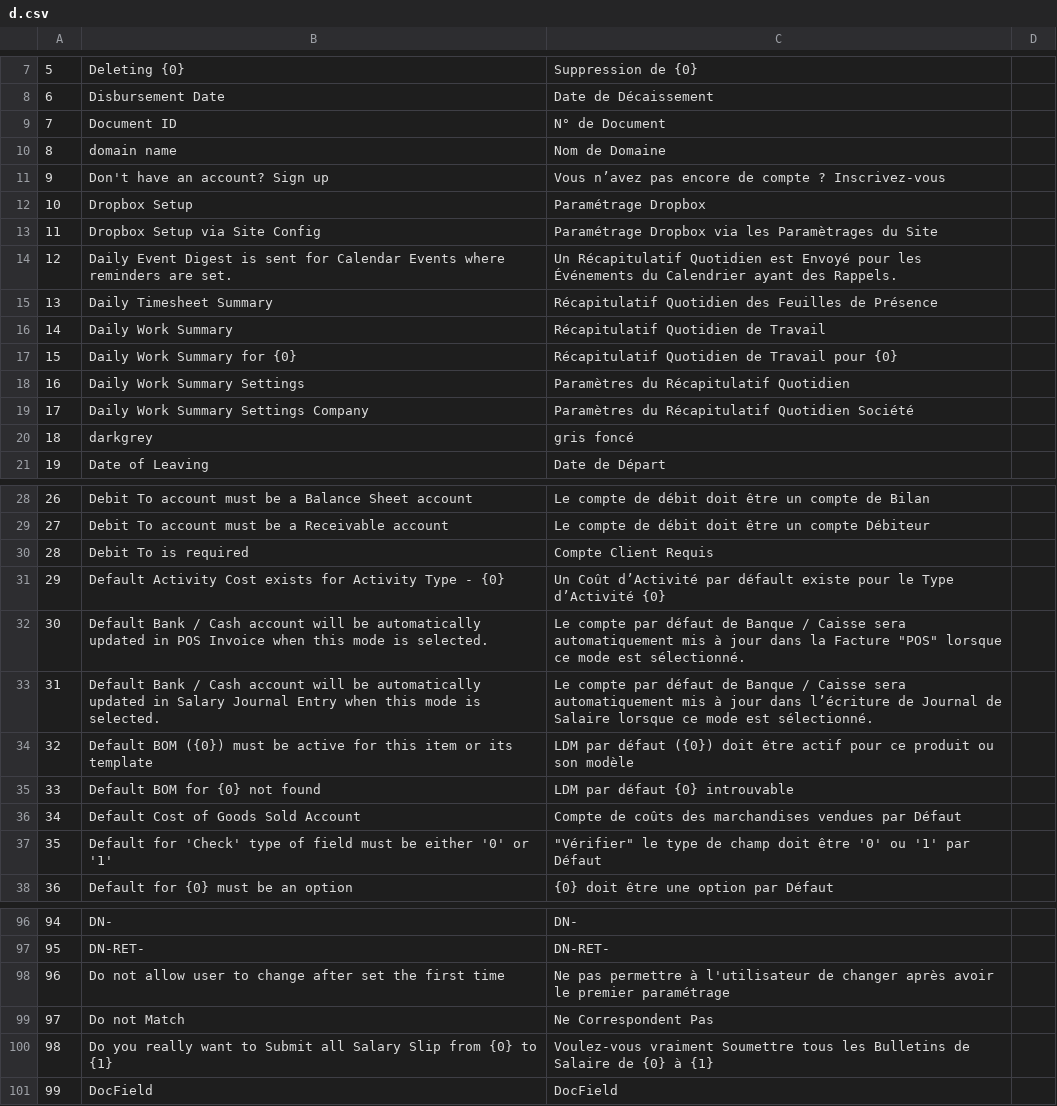
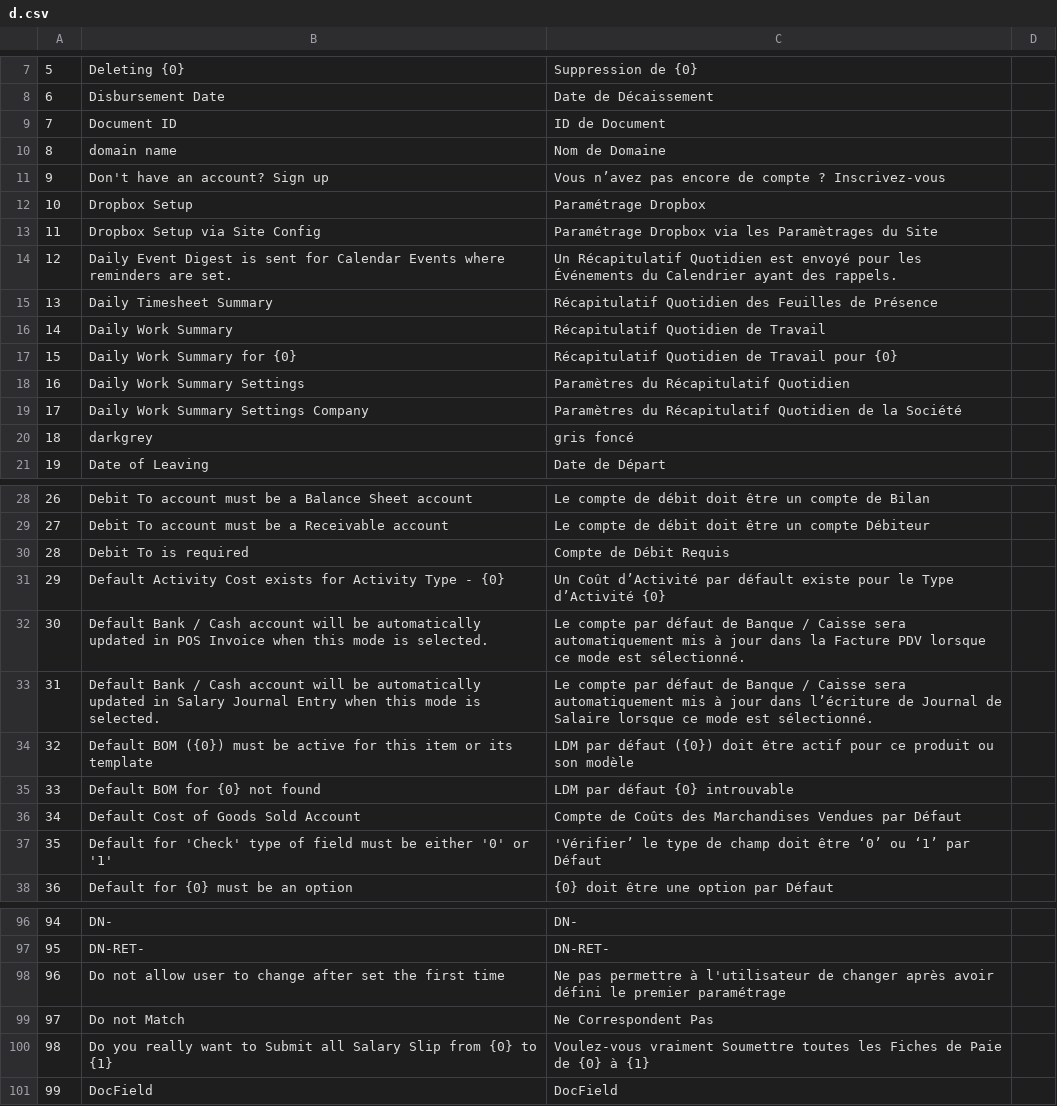
Before and after one commit to qrevel/erpnext-translations, a CSV file: d.csv, drawn as a sheet; only a part is shown, gaps mark what is left out; the diff covers the shown part only.

```diff
--- a/d.csv
+++ b/d.csv
@@ -8,3 +8,3 @@
 6,Disbursement Date,Date de Décaissement,
-7,Document ID,N° de Document,
+7,Document ID,ID de Document,
 8,domain name,Nom de Domaine,
@@ -13,3 +13,3 @@
 11,Dropbox Setup via Site Config,Paramétrage Dropbox via les Paramètrages du Site,
-12,Daily Event Digest is sent for Calendar Events where reminders are set.,Un Récapitulatif Quotidien est Envoyé pour les Événements du Calendrier ayant des Rappels.,
+12,Daily Event Digest is sent for Calendar Events where reminders are set.,Un Récapitulatif Quotidien est envoyé pour les Événements du Calendrier ayant des rappels.,
 13,Daily Timesheet Summary,Récapitulatif Quotidien des Feuilles de Présence,
@@ -18,3 +18,3 @@
 16,Daily Work Summary Settings,Paramètres du Récapitulatif Quotidien,
-17,Daily Work Summary Settings Company,Paramètres du Récapitulatif Quotidien Société,
+17,Daily Work Summary Settings Company,Paramètres du Récapitulatif Quotidien de la Société,
 18,darkgrey,gris foncé,
@@ -29,5 +29,5 @@
 27,Debit To account must be a Receivable account,Le compte de débit doit être un compte Débiteur,
-28,Debit To is required,Compte Client Requis,
+28,Debit To is required,Compte de Débit Requis,
 29,Default Activity Cost exists for Activity Type - {0},Un Coût d’Activité par défault existe pour le Type d’Activité {0},
-30,Default Bank / Cash account will be automatically updated in POS Invoice when this mode is selected.,"Le compte par défaut de Banque / Caisse sera automatiquement mis à jour dans la Facture ""POS"" lorsque ce mode est sélectionné.",
+30,Default Bank / Cash account will be automatically updated in POS Invoice when this mode is selected.,Le compte par défaut de Banque / Caisse sera automatiquement mis à jour dans la Facture PDV lorsque ce mode est sélectionné.,
 31,Default Bank / Cash account will be automatically updated in Salary Journal Entry when this mode is selected.,Le compte par défaut de Banque / Caisse sera automatiquement mis à jour dans l’écriture de Journal de Salaire lorsque ce mode est sélectionné.,
@@ -35,4 +35,4 @@
 33,Default BOM for {0} not found,LDM par défaut {0} introuvable,
-34,Default Cost of Goods Sold Account,Compte de coûts des marchandises vendues par Défaut,
-35,Default for 'Check' type of field must be either '0' or '1',"""Vérifier"" le type de champ doit être '0' ou '1' par Défaut",
+34,Default Cost of Goods Sold Account,Compte de Coûts des Marchandises Vendues par Défaut,
+35,Default for 'Check' type of field must be either '0' or '1','Vérifier’ le type de champ doit être ‘0’ ou ‘1’ par Défaut,
 36,Default for {0} must be an option,{0} doit être une option par Défaut,
@@ -97,5 +97,5 @@
 95,DN-RET-,DN-RET-,
-96,Do not allow user to change after set the first time,Ne pas permettre à l'utilisateur de changer après avoir le premier paramétrage,
+96,Do not allow user to change after set the first time,Ne pas permettre à l'utilisateur de changer après avoir défini le premier paramétrage,
 97,Do not Match,Ne Correspondent Pas,
-98,Do you really want to Submit all Salary Slip from {0} to {1},Voulez-vous vraiment Soumettre tous les Bulletins de Salaire de {0} à {1},
+98,Do you really want to Submit all Salary Slip from {0} to {1},Voulez-vous vraiment Soumettre toutes les Fiches de Paie de {0} à {1},
 99,DocField,DocField,
```
Also changed, not shown: 15 edited cells elsewhere in this file.
